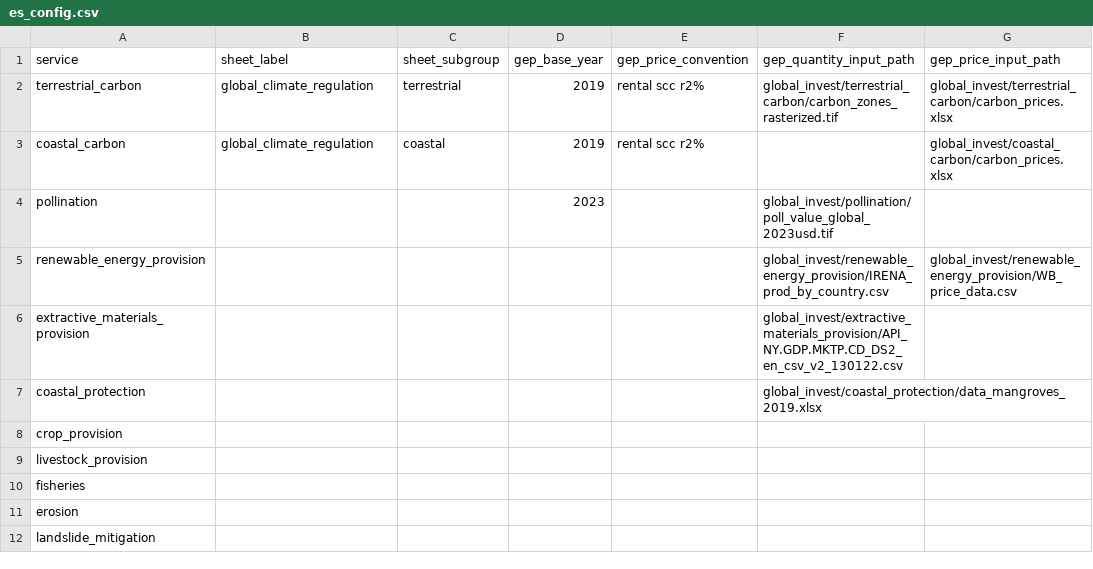
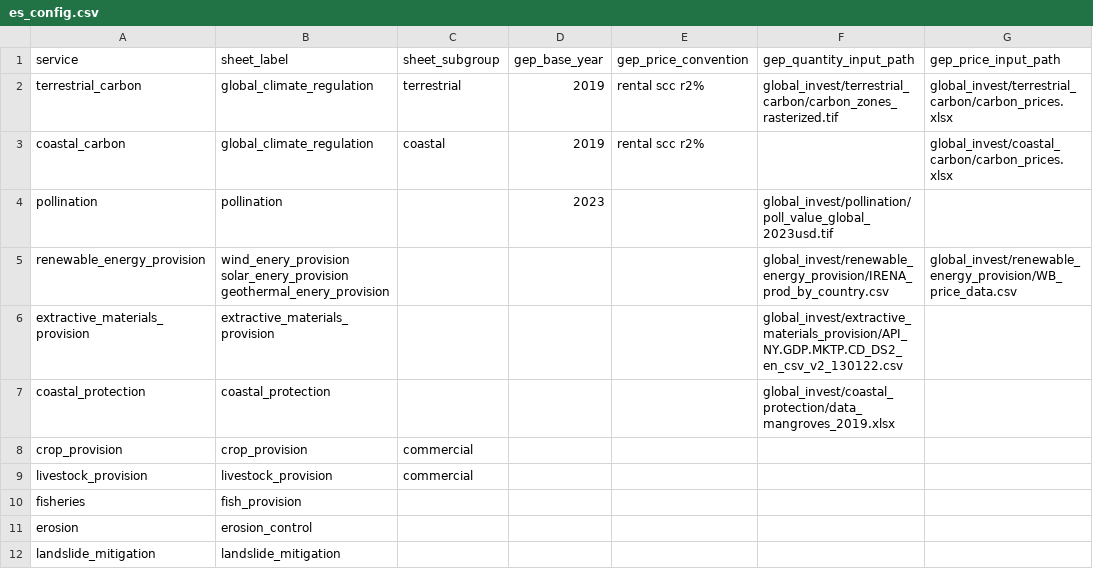
Before and after one commit to NatCapTEEMs/global_invest_dev, a CSV file: global_invest/input_template/es_config.csv, drawn as a sheet; only a part is shown; the diff names each change by its address in the sheet, - before the commit and + after, or states it on an @@ line.

Commit message:
Sheet crosswalk filled from the live GEP ES Status sheet (repulled 2026-08-20)
Every row now carries its sheet_label in the sheet's own gep_service_label
vocabulary: fisheries is fish_provision there, erosion is erosion_control,
and one renewable module maps to THREE sheet services (wind/solar/
geothermal, space-delimited per the house plural-cell convention, spelled
faithfully with the sheet's own 'enery' typo -- a crosswalk key must match
the sheet as written). crop and livestock are shared labels split
Commercial/Subsistence; our modules are the commercial rows, so the
subgroup disambiguates, same as the two carbon rows. Labels that alone
identify the service leave the subgroup empty. Suite 44 passed.

```diff
--- a/global_invest/input_template/es_config.csv
+++ b/global_invest/input_template/es_config.csv
-B4 (sheet_label): (empty)
+B4 (sheet_label): pollination
-B5 (sheet_label): (empty)
+B5 (sheet_label): wind_enery_provision solar_enery_provision geothermal_enery_provision
-B6 (sheet_label): (empty)
+B6 (sheet_label): extractive_materials_provision
-B7 (sheet_label): (empty)
+B7 (sheet_label): coastal_protection
-B8 (sheet_label): (empty)
+B8 (sheet_label): crop_provision
-C8:C9 (sheet_subgroup): (empty)
+C8:C9 (sheet_subgroup): commercial
-B9 (sheet_label): (empty)
+B9 (sheet_label): livestock_provision
-B10 (sheet_label): (empty)
+B10 (sheet_label): fish_provision
-B11 (sheet_label): (empty)
+B11 (sheet_label): erosion_control
-B12 (sheet_label): (empty)
+B12 (sheet_label): landslide_mitigation
```
